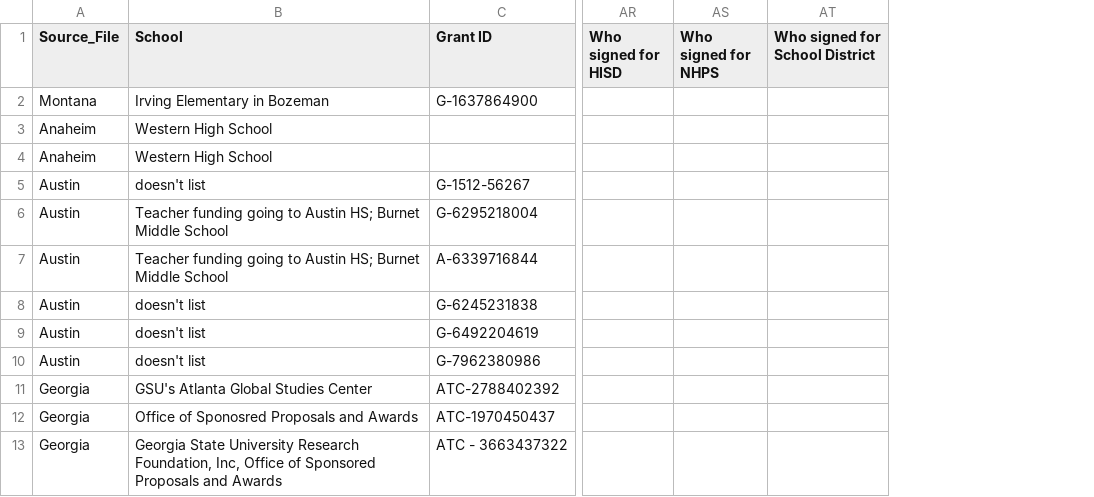
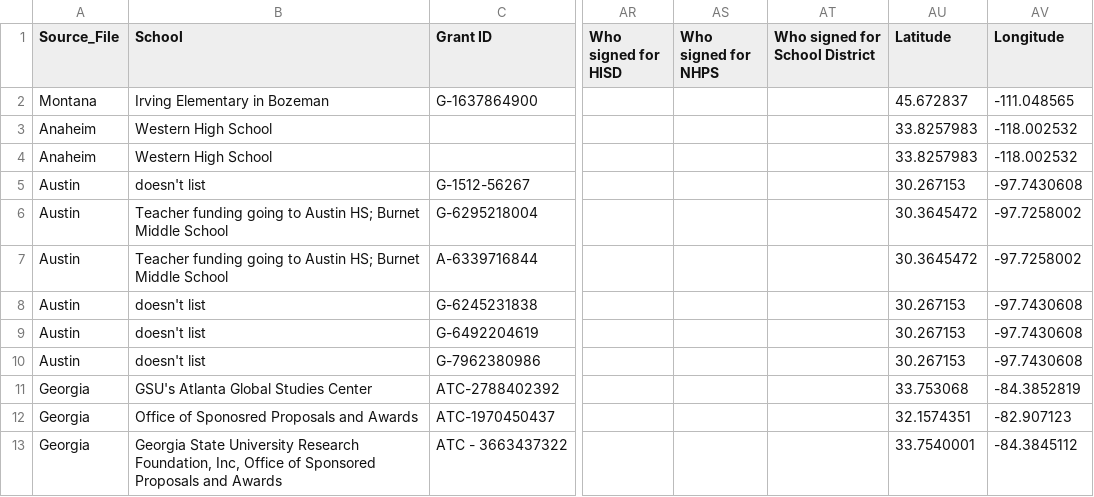
Before and after one commit to fddvisuals/qfi-contracts-usa, a CSV file: data/Combined_National_QFI_Data.csv, drawn as a sheet; only a part is shown, gaps mark what is left out; the diff names each change by its address in the sheet, - before the commit and + after, or states it on an @@ line.

```diff
--- a/data/Combined_National_QFI_Data.csv
+++ b/data/Combined_National_QFI_Data.csv
+column AU (Latitude), rows 2-13: 45.672837 | 33.8257983 | 33.8257983 | 30.267153 | 30.3645472 | 30.3645472 | 30.267153 | 30.267153 | 30.267153 | 33.753068 | 32.1574351 | 33.7540001
+column AV (Longitude), rows 2-13: -111.048565 | -118.002532 | -118.002532 | -97.7430608 | -97.7258002 | -97.7258002 | -97.7430608 | -97.7430608 | -97.7430608 | -84.3852819 | -82.907123 | -84.3845112
```
Also changed, not shown: 6 other files.
